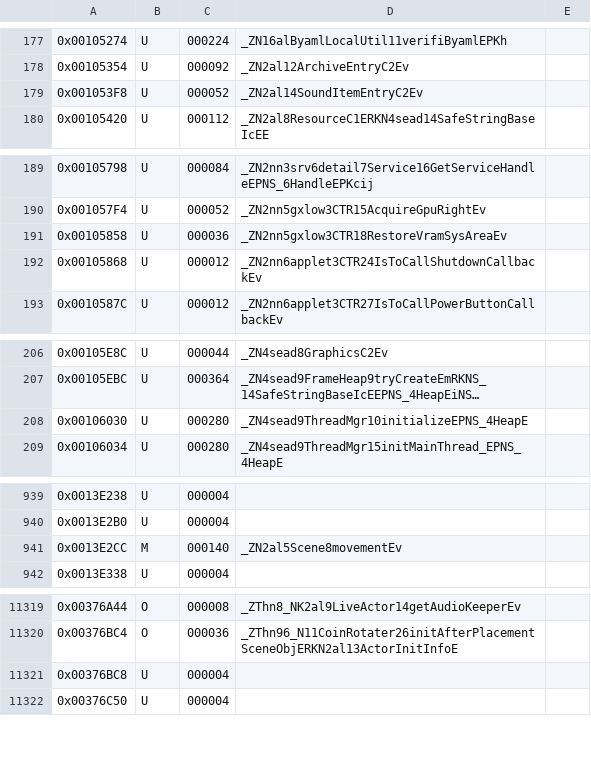
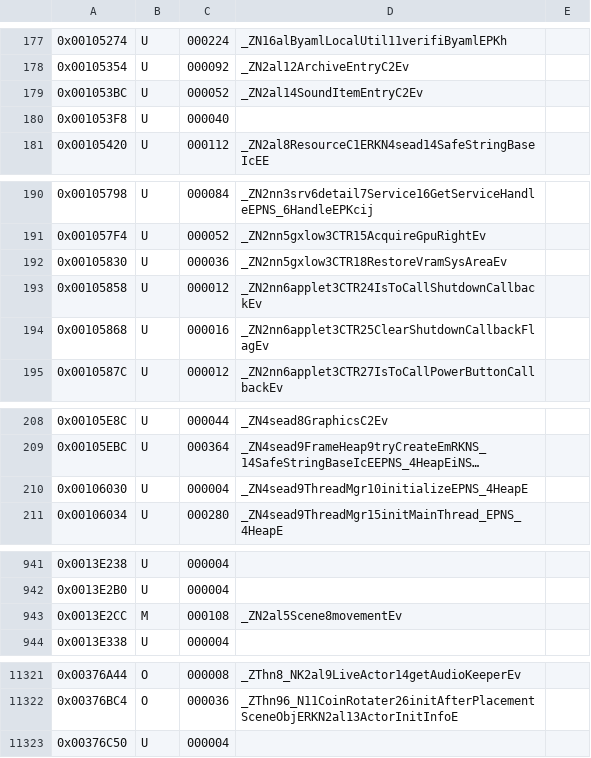
Before and after one commit to Moddimation/RedPepper, a CSV file: data/redpepper_functions.csv, drawn as a sheet; only a part is shown, gaps mark what is left out; long unchanged cells end in …; removed rows and columns are numbered as before the commit, all else as after; the diff covers the shown part only; the diff names each change by its address in the sheet, - before the commit and + after, or states it on an @@ line.

```diff
--- a/data/redpepper_functions.csv
+++ b/data/redpepper_functions.csv
+row 179: 0x001053BC | U | 000052 | _ZN2al14SoundItemEntryC2Ev
-C180: 000052
+C180: 000040
-D180: _ZN2al14SoundItemEntryC2Ev
+D180: (empty)
+row 192: 0x00105830 | U | 000036 | _ZN2nn5gxlow3CTR18RestoreVramSysAreaEv
-C193: 000036
+C193: 000012
-D193: _ZN2nn5gxlow3CTR18RestoreVramSysAreaEv
+D193: _ZN2nn6applet3CTR24IsToCallShutdownCallbackEv
-C194: 000012
+C194: 000016
-D194: _ZN2nn6applet3CTR24IsToCallShutdownCallbackEv
+D194: _ZN2nn6applet3CTR25ClearShutdownCallbackFlagEv
-C210: 000280
+C210: 000004
-C943: 000140
+C943: 000108
-row 11321: 0x00376BC8 | U | 000004
```
Also changed, not shown: 3 edited cells elsewhere in this file, 6 other files.
